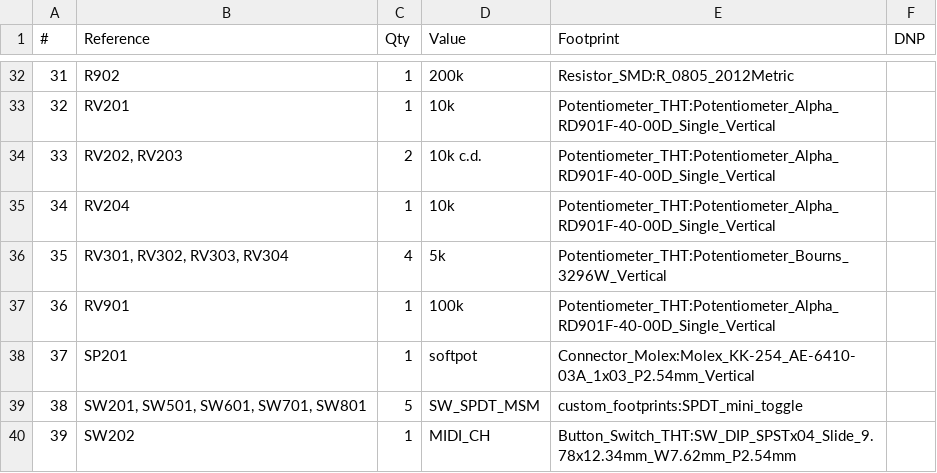
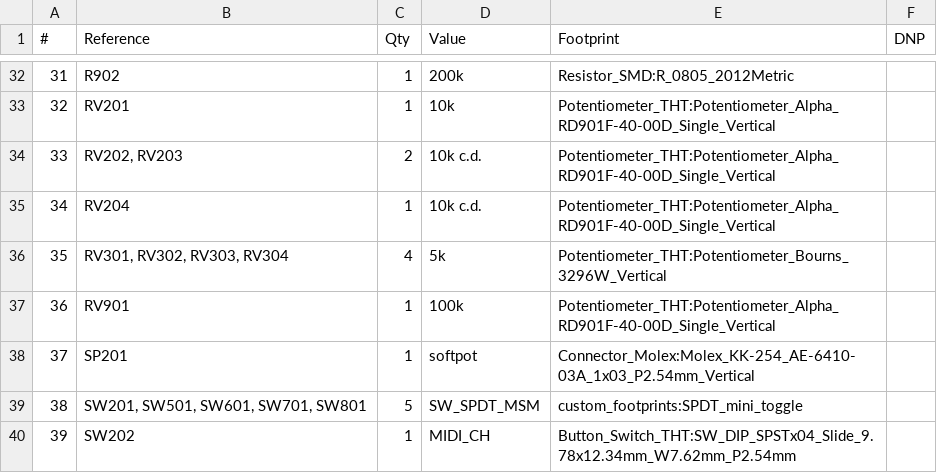
Before and after one commit to JordanAceto/josh_Ox_ribbon_synth, a CSV file: circuit_boards/ribbon_board/docs/BOM/ribbon_board_bom.csv, drawn as a sheet; only a part is shown, gaps mark what is left out.

Commit message:
Change ribbon GLIDE ctl to DELAY ctl on ribbon board

```diff
--- a/circuit_boards/ribbon_board/docs/BOM/ribbon_board_bom.csv
+++ b/circuit_boards/ribbon_board/docs/BOM/ribbon_board_bom.csv
@@ -34,3 +34,3 @@
 "33","RV202, RV203","2","10k c.d.","Potentiometer_THT:Potentiometer_Alpha_RD901F-40-00D_Single_Vertical",""
-"34","RV204","1","10k ","Potentiometer_THT:Potentiometer_Alpha_RD901F-40-00D_Single_Vertical",""
+"34","RV204","1","10k  c.d.","Potentiometer_THT:Potentiometer_Alpha_RD901F-40-00D_Single_Vertical",""
 "35","RV301, RV302, RV303, RV304","4","5k","Potentiometer_THT:Potentiometer_Bourns_3296W_Vertical",""
```
Also changed, not shown: 25 other files.
